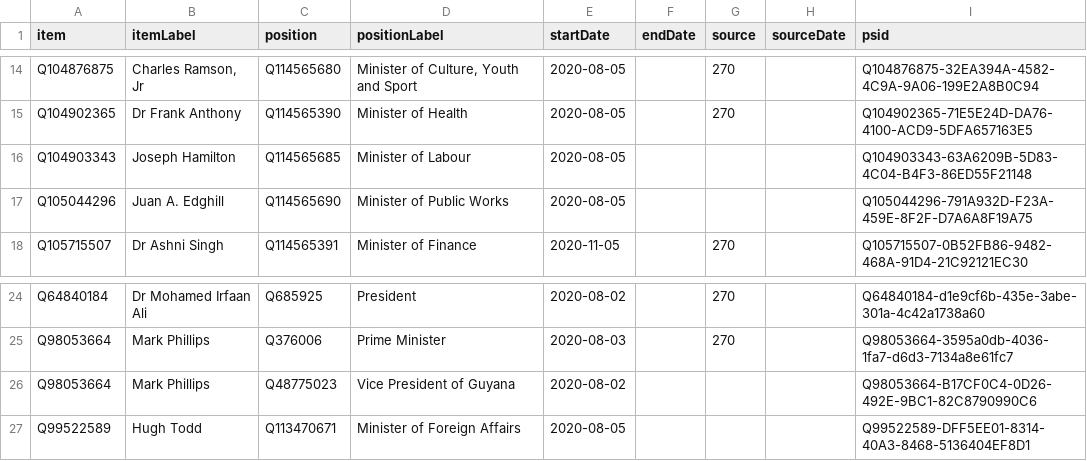
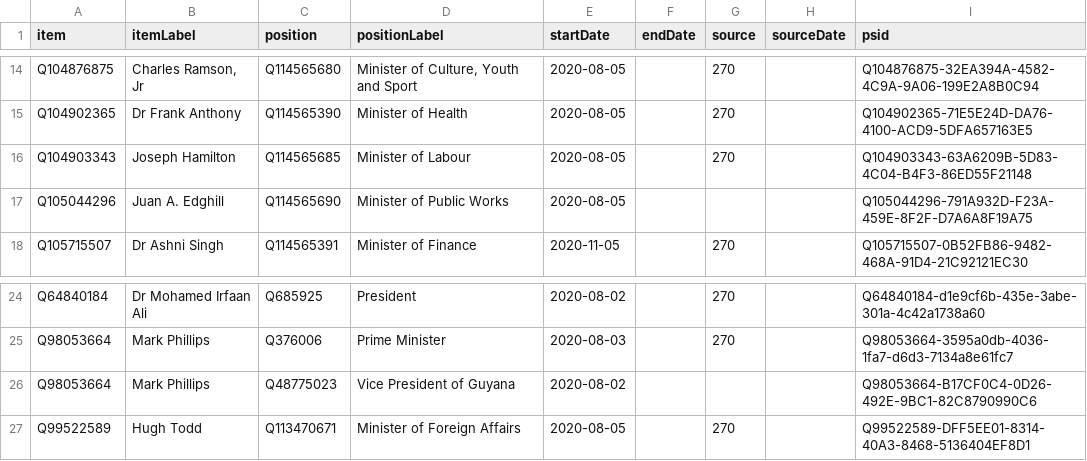
Before and after one commit to every-politician-scrapers/guyana, a CSV file: sources/cabinet/2022-06-idg/wikidata.csv, drawn as a sheet; only a part is shown, gaps mark what is left out.

Commit message:
Compare external sources to Wikidata

```diff
--- a/sources/cabinet/2022-06-idg/wikidata.csv
+++ b/sources/cabinet/2022-06-idg/wikidata.csv
@@ -15,3 +15,3 @@ Q104876875,"Charles Ramson, Jr",Q114565680,"Minister of Culture, Youth and Sport
 Q104902365,Dr Frank Anthony,Q114565390,Minister of Health,2020-08-05,,270,,Q104902365-71E5E24D-DA76-4100-ACD9-5DFA657163E5
-Q104903343,Joseph Hamilton,Q114565685,Minister of Labour,2020-08-05,,,,Q104903343-63A6209B-5D83-4C04-B4F3-86ED55F21148
+Q104903343,Joseph Hamilton,Q114565685,Minister of Labour,2020-08-05,,270,,Q104903343-63A6209B-5D83-4C04-B4F3-86ED55F21148
 Q105044296,Juan A. Edghill,Q114565690,Minister of Public Works,2020-08-05,,,,Q105044296-791A932D-F23A-459E-8F2F-D7A6A8F19A75
@@ -26,2 +26,2 @@ Q98053664,Mark Phillips,Q376006,Prime Minister,2020-08-03,,270,,Q98053664-3595a0
 Q98053664,Mark Phillips,Q48775023,Vice President of Guyana,2020-08-02,,,,Q98053664-B17CF0C4-0D26-492E-9BC1-82C8790990C6
-Q99522589,Hugh Todd,Q113470671,Minister of Foreign Affairs,2020-08-05,,,,Q99522589-DFF5EE01-8314-40A3-8468-5136404EF8D1
+Q99522589,Hugh Todd,Q113470671,Minister of Foreign Affairs,2020-08-05,,270,,Q99522589-DFF5EE01-8314-40A3-8468-5136404EF8D1
```
